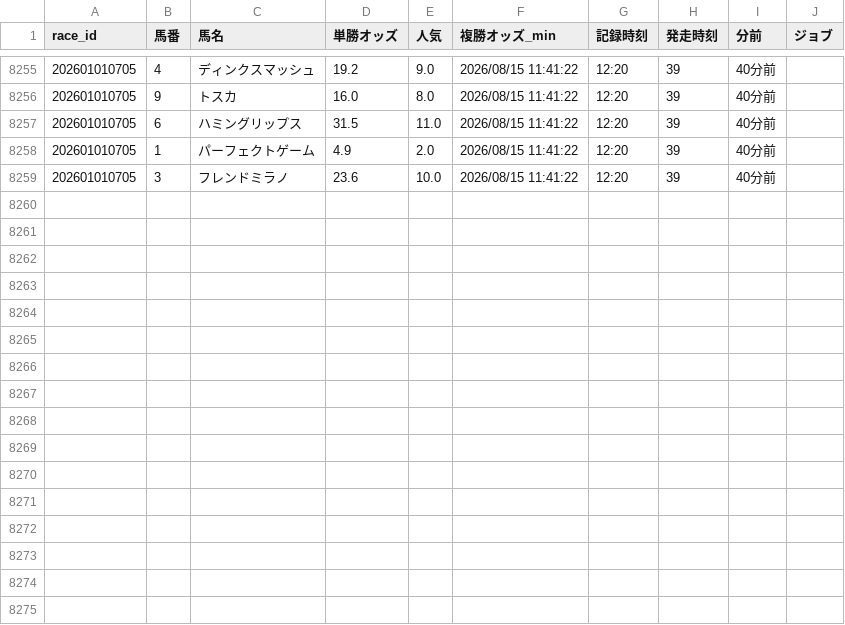
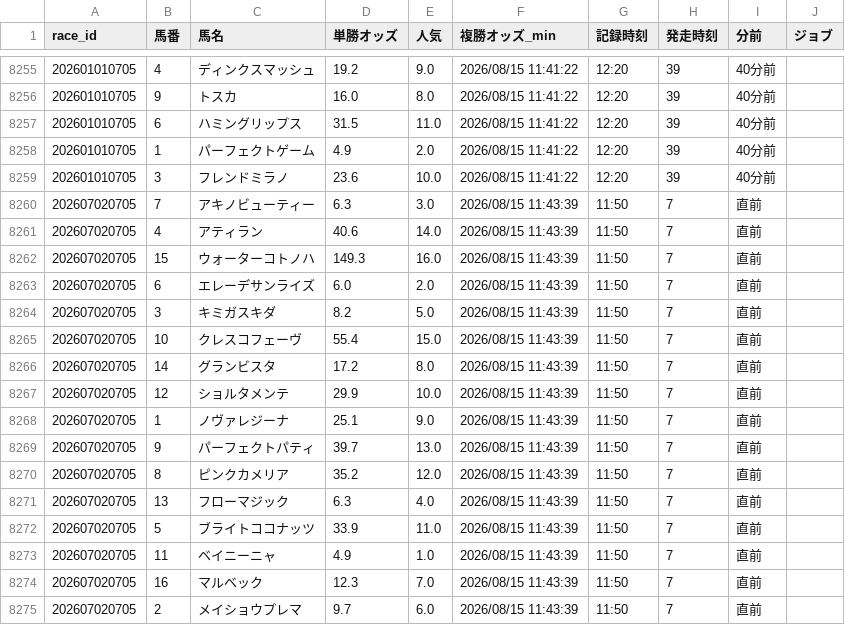
Before and after one commit to fu-ga306/keiba-ai, a CSV file: odds_history.csv, drawn as a sheet; only a part is shown, gaps mark what is left out.

```diff
--- a/odds_history.csv
+++ b/odds_history.csv
@@ -8259 +8259,17 @@
 202601010705,3,フレンドミラノ,23.6,10.0,2026/08/15 11:41:22,12:20,39,40分前
+202607020705,7,アキノビューティー,6.3,3.0,2026/08/15 11:43:39,11:50,7,直前
+202607020705,4,アティラン,40.6,14.0,2026/08/15 11:43:39,11:50,7,直前
+202607020705,15,ウォーターコトノハ,149.3,16.0,2026/08/15 11:43:39,11:50,7,直前
+202607020705,6,エレーデサンライズ,6.0,2.0,2026/08/15 11:43:39,11:50,7,直前
+202607020705,3,キミガスキダ,8.2,5.0,2026/08/15 11:43:39,11:50,7,直前
+202607020705,10,クレスコフェーヴ,55.4,15.0,2026/08/15 11:43:39,11:50,7,直前
+202607020705,14,グランビスタ,17.2,8.0,2026/08/15 11:43:39,11:50,7,直前
+202607020705,12,ショルタメンテ,29.9,10.0,2026/08/15 11:43:39,11:50,7,直前
+202607020705,1,ノヴァレジーナ,25.1,9.0,2026/08/15 11:43:39,11:50,7,直前
+202607020705,9,パーフェクトパティ,39.7,13.0,2026/08/15 11:43:39,11:50,7,直前
+202607020705,8,ピンクカメリア,35.2,12.0,2026/08/15 11:43:39,11:50,7,直前
+202607020705,13,フローマジック,6.3,4.0,2026/08/15 11:43:39,11:50,7,直前
+202607020705,5,ブライトココナッツ,33.9,11.0,2026/08/15 11:43:39,11:50,7,直前
+202607020705,11,ベイニーニャ,4.9,1.0,2026/08/15 11:43:39,11:50,7,直前
+202607020705,16,マルベック,12.3,7.0,2026/08/15 11:43:39,11:50,7,直前
+202607020705,2,メイショウプレマ,9.7,6.0,2026/08/15 11:43:39,11:50,7,直前
```
Also changed, not shown: prediction_record_v2.csv, today_bets.csv, 1 other file.
